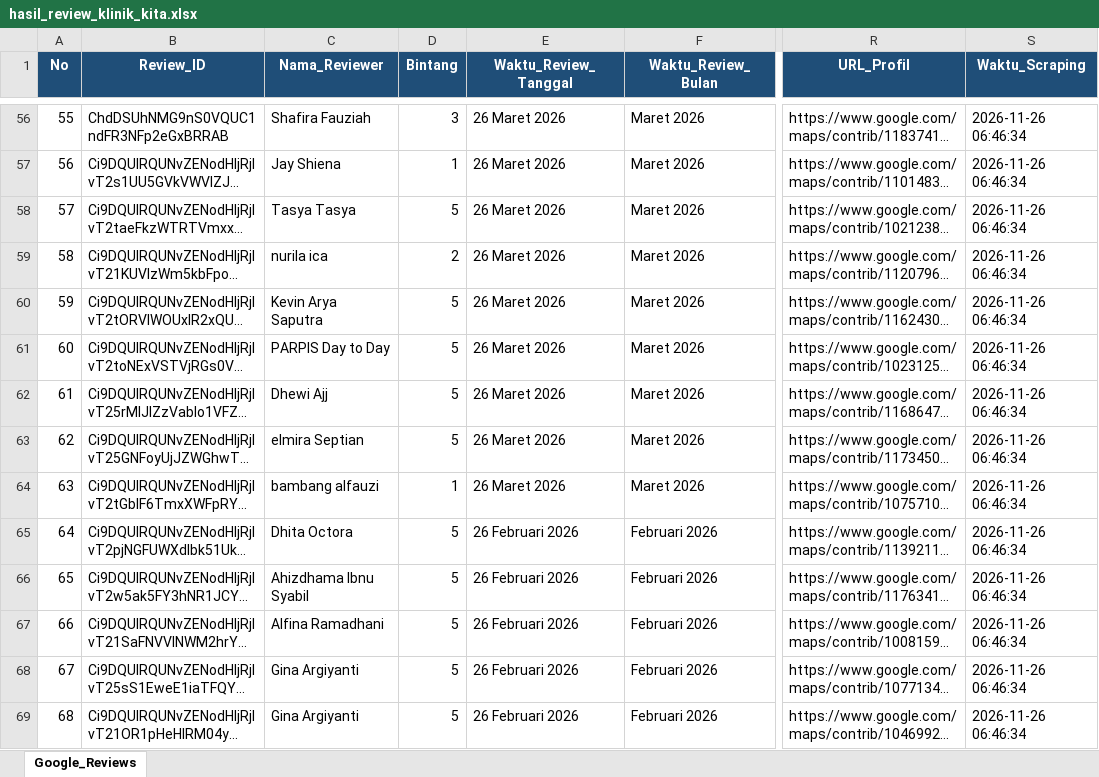
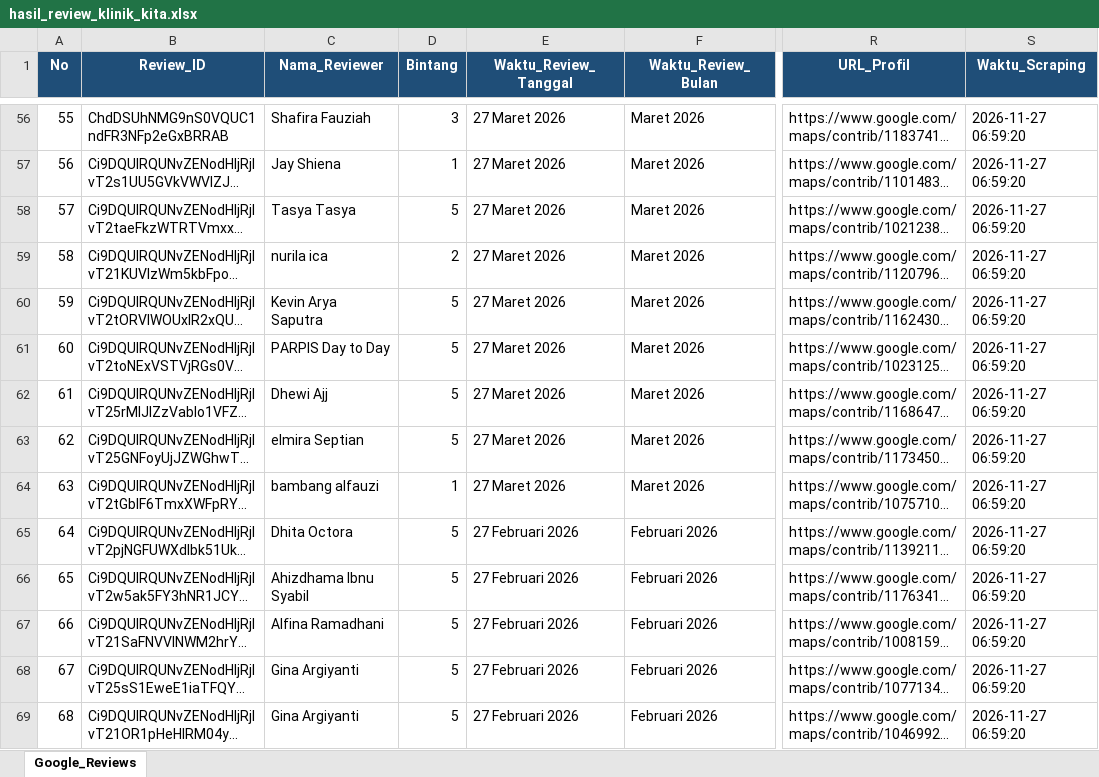
Before and after one commit to bagaskara0506/Klinik_GReview_Analysis, an Excel workbook: raw_data/hasil_review_klinik_kita.xlsx, sheet Google_Reviews, drawn as a sheet; only a part is shown, gaps mark what is left out; long unchanged cells end in …; values as stored, in another font and other column widths than the file's, no borders; the diff covers the shown part only; the diff names each change by its address in the sheet, - before the commit and + after, or states it on an @@ line.

```diff
--- a/raw_data/hasil_review_klinik_kita.xlsx (sheet Google_Reviews)
+++ b/raw_data/hasil_review_klinik_kita.xlsx (sheet Google_Reviews)
-E56:E64 (Waktu_Review_Tanggal): 26 Maret 2026
+E56:E64 (Waktu_Review_Tanggal): 27 Maret 2026
-S56:S69 (Waktu_Scraping): 2026-11-26 06:46:34
+S56:S69 (Waktu_Scraping): 2026-11-27 06:59:20
-E65:E69 (Waktu_Review_Tanggal): 26 Februari 2026
+E65:E69 (Waktu_Review_Tanggal): 27 Februari 2026
```
Also changed, not shown: 750 edited cells elsewhere in this sheet.
